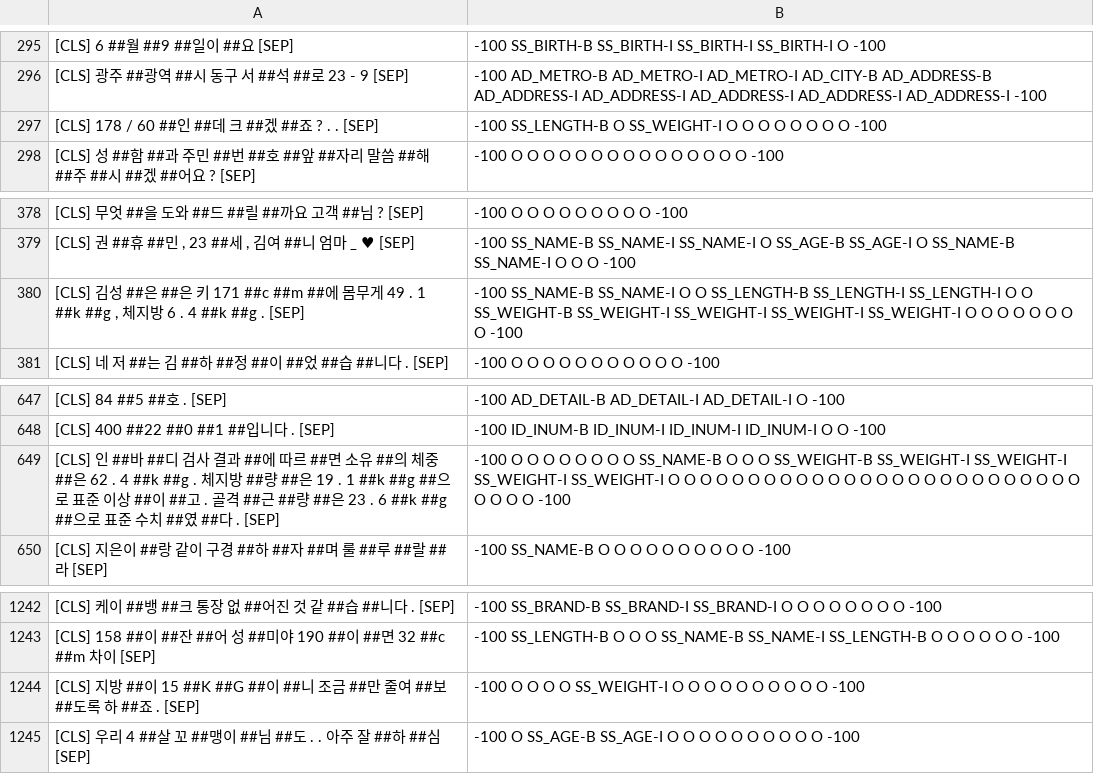
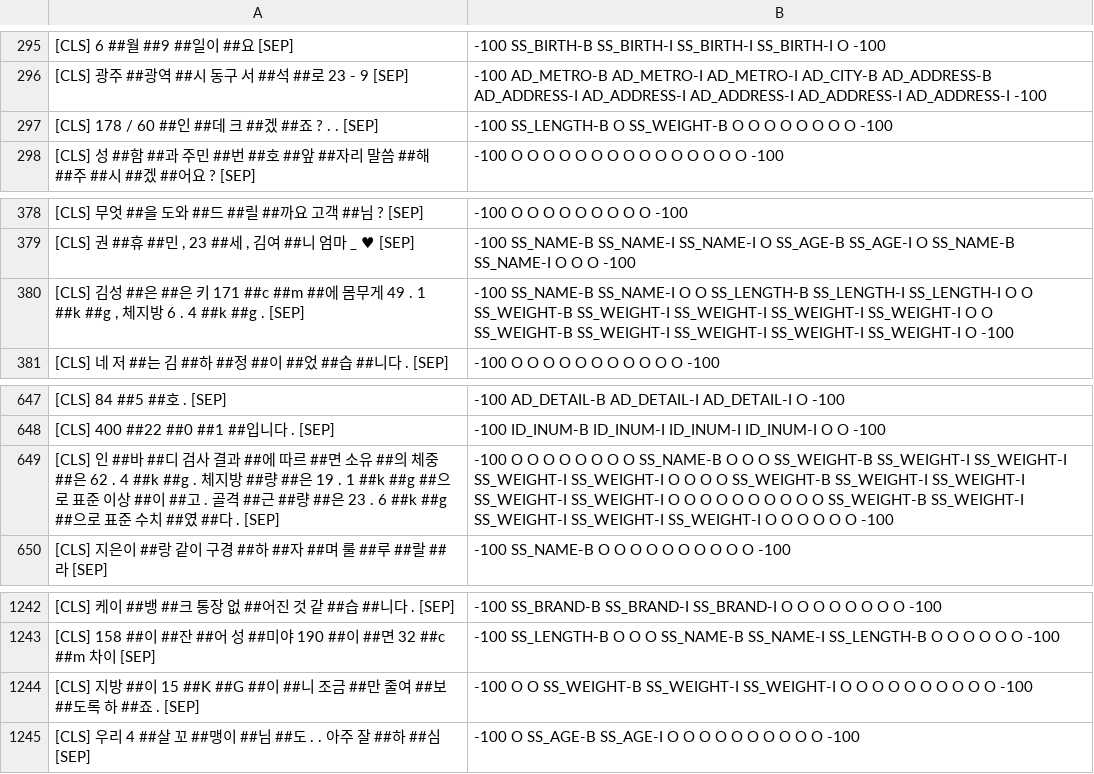
Before and after one commit to SangheonYi/KoBERT-NER, a TSV file: res/test.tsv, drawn as a sheet; only a part is shown, gaps mark what is left out.

```diff
--- a/res/test.tsv
+++ b/res/test.tsv
@@ -296,3 +296,3 @@
 [CLS] 광주 ##광역 ##시 동구 서 ##석 ##로 23 - 9 [SEP]	-100 AD_METRO-B AD_METRO-I AD_METRO-I AD_CITY-B AD_ADDRESS-B AD_ADDRESS-I AD_ADDRESS-I AD_ADDRESS-I AD_ADDRESS-I AD_ADDRESS-I -100
-[CLS] 178 / 60 ##인 ##데 크 ##겠 ##죠 ? . . [SEP]	-100 SS_LENGTH-B O SS_WEIGHT-I O O O O O O O O -100
+[CLS] 178 / 60 ##인 ##데 크 ##겠 ##죠 ? . . [SEP]	-100 SS_LENGTH-B O SS_WEIGHT-B O O O O O O O O -100
 [CLS] 성 ##함 ##과 주민 ##번 ##호 ##앞 ##자리 말씀 ##해 ##주 ##시 ##겠 ##어요 ? [SEP]	-100 O O O O O O O O O O O O O O O -100
@@ -379,3 +379,3 @@
 [CLS] 권 ##휴 ##민 , 23 ##세 , 김여 ##니 엄마 _ ♥ [SEP]	-100 SS_NAME-B SS_NAME-I SS_NAME-I O SS_AGE-B SS_AGE-I O SS_NAME-B SS_NAME-I O O O -100
-[CLS] 김성 ##은 ##은 키 171 ##c ##m ##에 몸무게 49 . 1 ##k ##g , 체지방 6 . 4 ##k ##g . [SEP]	-100 SS_NAME-B SS_NAME-I O O SS_LENGTH-B SS_LENGTH-I SS_LENGTH-I O O SS_WEIGHT-B SS_WEIGHT-I SS_WEIGHT-I SS_WEIGHT-I SS_WEIGHT-I O O O O O O O O -100
+[CLS] 김성 ##은 ##은 키 171 ##c ##m ##에 몸무게 49 . 1 ##k ##g , 체지방 6 . 4 ##k ##g . [SEP]	-100 SS_NAME-B SS_NAME-I O O SS_LENGTH-B SS_LENGTH-I SS_LENGTH-I O O SS_WEIGHT-B SS_WEIGHT-I SS_WEIGHT-I SS_WEIGHT-I SS_WEIGHT-I O O SS_WEIGHT-B SS_WEIGHT-I SS_WEIGHT-I SS_WEIGHT-I SS_WEIGHT-I O -100
 [CLS] 네 저 ##는 김 ##하 ##정 ##이 ##었 ##습 ##니다 . [SEP]	-100 O O O O O O O O O O O -100
@@ -648,3 +648,3 @@
 [CLS] 400 ##22 ##0 ##1 ##입니다 . [SEP]	-100 ID_INUM-B ID_INUM-I ID_INUM-I ID_INUM-I O O -100
-[CLS] 인 ##바 ##디 검사 결과 ##에 따르 ##면 소유 ##의 체중 ##은 62 . 4 ##k ##g . 체지방 ##량 ##은 19 . 1 ##k ##g ##으로 표준 이상 ##이 ##고 . 골격 ##근 ##량 ##은 23 . 6 ##k ##g ##으로 표준 수치 ##였 ##다 . [SEP]	-100 O O O O O O O O SS_NAME-B O O O SS_WEIGHT-B SS_WEIGHT-I SS_WEIGHT-I SS_WEIGHT-I SS_WEIGHT-I O O O O O O O O O O O O O O O O O O O O O O O O O O O O O O -100
+[CLS] 인 ##바 ##디 검사 결과 ##에 따르 ##면 소유 ##의 체중 ##은 62 . 4 ##k ##g . 체지방 ##량 ##은 19 . 1 ##k ##g ##으로 표준 이상 ##이 ##고 . 골격 ##근 ##량 ##은 23 . 6 ##k ##g ##으로 표준 수치 ##였 ##다 . [SEP]	-100 O O O O O O O O SS_NAME-B O O O SS_WEIGHT-B SS_WEIGHT-I SS_WEIGHT-I SS_WEIGHT-I SS_WEIGHT-I O O O O SS_WEIGHT-B SS_WEIGHT-I SS_WEIGHT-I SS_WEIGHT-I SS_WEIGHT-I O O O O O O O O O O SS_WEIGHT-B SS_WEIGHT-I SS_WEIGHT-I SS_WEIGHT-I SS_WEIGHT-I O O O O O O -100
 [CLS] 지은이 ##랑 같이 구경 ##하 ##자 ##며 룰 ##루 ##랄 ##라 [SEP]	-100 SS_NAME-B O O O O O O O O O O -100
@@ -1243,3 +1243,3 @@
 [CLS] 158 ##이 ##잔 ##어 성 ##미야 190 ##이 ##면 32 ##c ##m 차이 [SEP]	-100 SS_LENGTH-B O O O SS_NAME-B SS_NAME-I SS_LENGTH-B O O O O O O -100
-[CLS] 지방 ##이 15 ##K ##G ##이 ##니 조금 ##만 줄여 ##보 ##도록 하 ##죠 . [SEP]	-100 O O O O SS_WEIGHT-I O O O O O O O O O O -100
+[CLS] 지방 ##이 15 ##K ##G ##이 ##니 조금 ##만 줄여 ##보 ##도록 하 ##죠 . [SEP]	-100 O O SS_WEIGHT-B SS_WEIGHT-I SS_WEIGHT-I O O O O O O O O O O -100
 [CLS] 우리 4 ##살 꼬 ##맹이 ##님 ##도 . . 아주 잘 ##하 ##심 [SEP]	-100 O SS_AGE-B SS_AGE-I O O O O O O O O O O -100
```
Also changed, not shown: res/answer.tsv, 5 other files.
